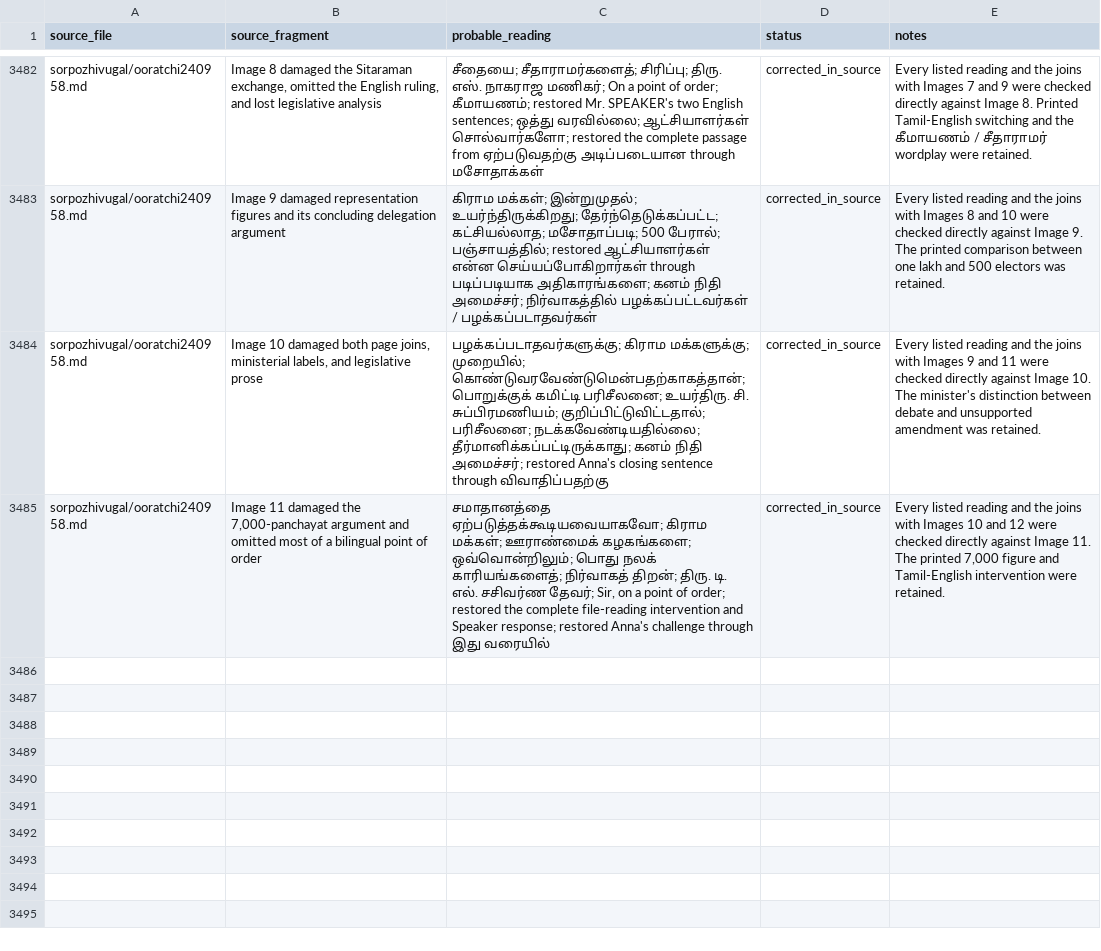
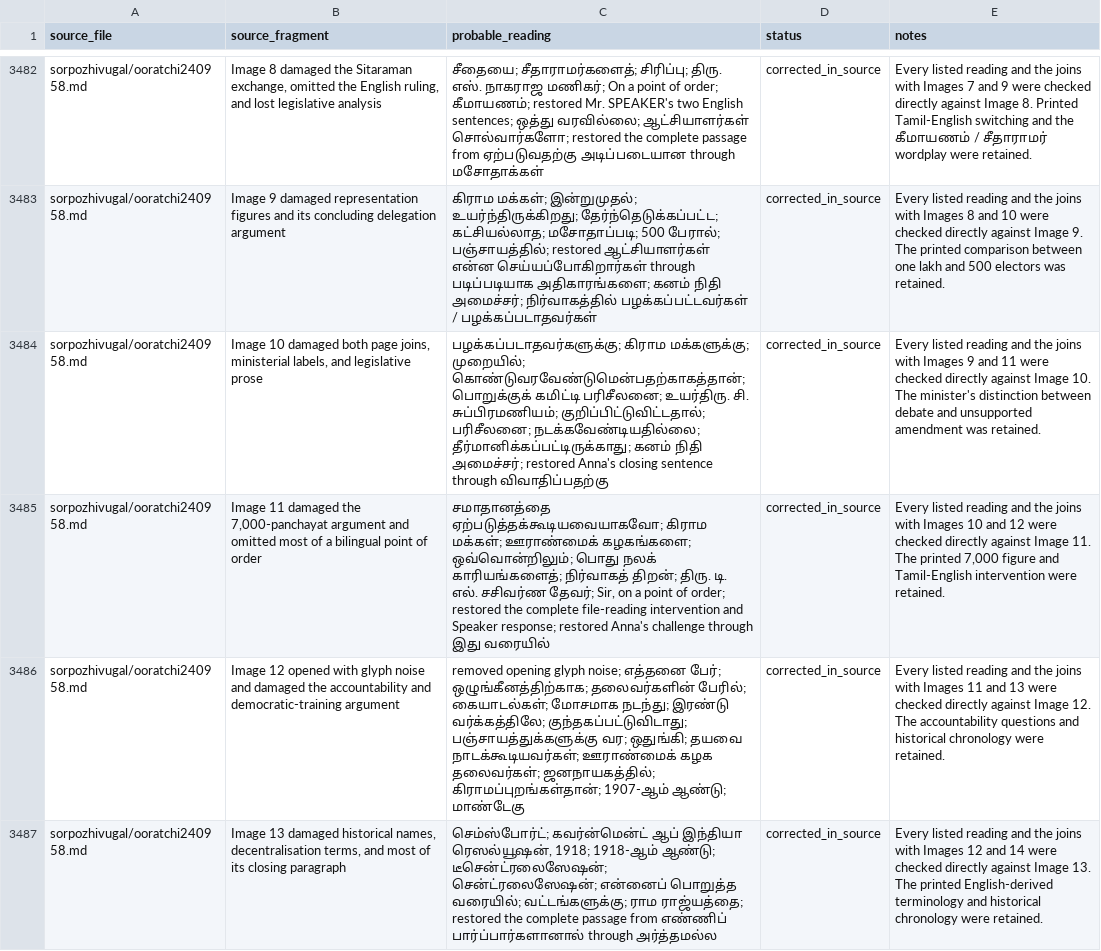
Before and after one commit to pugazg/anna-corpus, a CSV file: outputs/annavin_text_extractor/translated_contents/_translation_state/ocr_concerns.csv, drawn as a sheet; only a part is shown, gaps mark what is left out; the diff names each change by its address in the sheet, - before the commit and + after, or states it on an @@ line.

Commit message:
Recover Ooratchi speech pages 12 and 13

```diff
--- a/outputs/annavin_text_extractor/translated_contents/_translation_state/ocr_concerns.csv
+++ b/outputs/annavin_text_extractor/translated_contents/_translation_state/ocr_concerns.csv
+row 3486: sorpozhivugal/ooratchi240958.md | Image 12 opened with glyph noise and damaged the accountability and democratic-training argument | removed opening glyph noise; எத்தனை பேர்; ஒழுங்கீனத்திற்காக; தலைவர்களின் பேரில்; கையாடல்கள்; மோசமாக நடந்து; இரண்டு வர்க்கத்திலே; குந்தகப்பட்டுவிடாது; பஞ்சாயத்துக்களுக்கு வர; ஒதுங்கி; தயவை நாடக்கூடியவர்கள்; ஊராண்மைக் கழக தலைவர்கள்; ஜனநாயகத்தில்; கிராமப்புறங்கள்தான்; 1907-ஆம் ஆண்டு; மாண்டேகு | corrected_in_source | Every listed reading and the joins with Images 11 and 13 were checked directly against Image 12. The accountability questions and historical chronology were retained.
+row 3487: sorpozhivugal/ooratchi240958.md | Image 13 damaged historical names, decentralisation terms, and most of its closing paragraph | செம்ஸ்போர்ட்; கவர்ன்மென்ட் ஆப் இந்தியா ரெஸல்யூஷன், 1918; 1918-ஆம் ஆண்டு; டீசென்ட்ரலைஸேஷன்; சென்ட்ரலைஸேஷன்; என்னைப் பொறுத்த வரையில்; வட்டங்களுக்கு; ராம ராஜ்யத்தை; restored the complete passage from எண்ணிப் பார்ப்பார்களானால் through அர்த்தமல்ல | corrected_in_source | Every listed reading and the joins with Images 12 and 14 were checked directly against Image 13. The printed English-derived terminology and historical chronology were retained.
```
Also changed, not shown: outputs/annavin_text_extractor/translated_contents/_translation_state/needs_source_recovery.csv, 3 other files.
